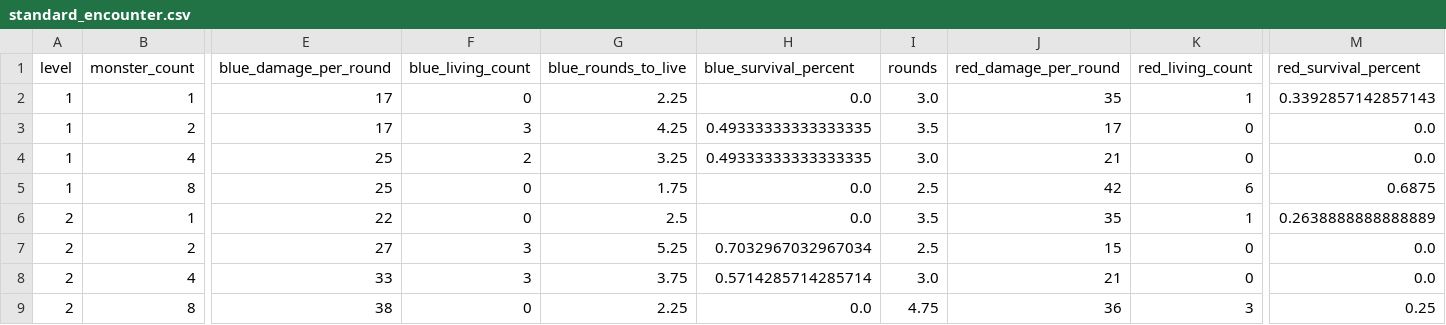
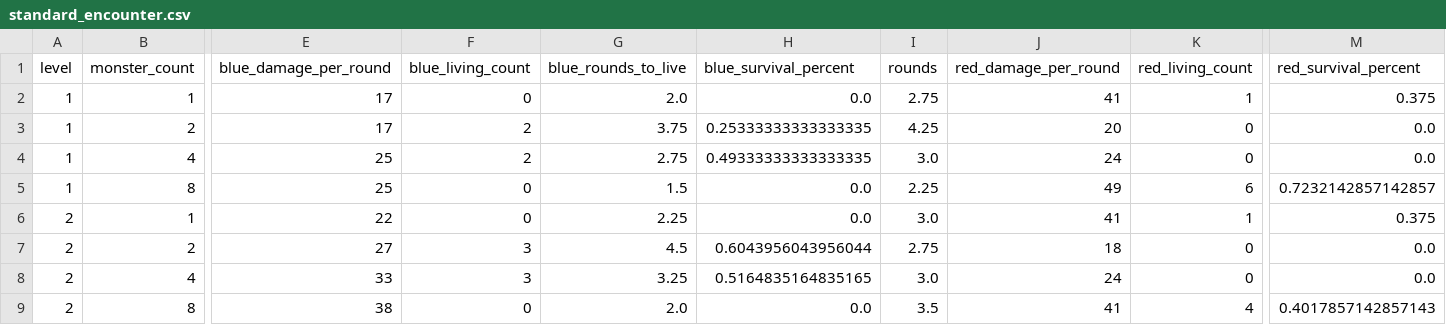
Before and after one commit to Vadskye/Rise, a CSV file: rust/combat_results/standard_encounter.csv, drawn as a sheet; only a part is shown, gaps mark what is left out; the diff covers the shown part only; the diff names each change by its address in the sheet, - before the commit and + after, or states it on an @@ line.

```diff
--- a/rust/combat_results/standard_encounter.csv
+++ b/rust/combat_results/standard_encounter.csv
-G2 (blue_rounds_to_live): 2.25
+G2 (blue_rounds_to_live): 2.0
-I2 (rounds): 3.0
+I2 (rounds): 2.75
-J2 (red_damage_per_round): 35
+J2 (red_damage_per_round): 41
-M2 (red_survival_percent): 0.3392857142857143
+M2 (red_survival_percent): 0.375
-F3 (blue_living_count): 3
+F3 (blue_living_count): 2
-G3 (blue_rounds_to_live): 4.25
+G3 (blue_rounds_to_live): 3.75
-H3 (blue_survival_percent): 0.49333333333333335
+H3 (blue_survival_percent): 0.25333333333333335
-I3 (rounds): 3.5
+I3 (rounds): 4.25
-J3 (red_damage_per_round): 17
+J3 (red_damage_per_round): 20
-G4 (blue_rounds_to_live): 3.25
+G4 (blue_rounds_to_live): 2.75
-J4 (red_damage_per_round): 21
+J4 (red_damage_per_round): 24
-G5 (blue_rounds_to_live): 1.75
+G5 (blue_rounds_to_live): 1.5
-I5 (rounds): 2.5
+I5 (rounds): 2.25
-J5 (red_damage_per_round): 42
+J5 (red_damage_per_round): 49
-M5 (red_survival_percent): 0.6875
+M5 (red_survival_percent): 0.7232142857142857
-G6 (blue_rounds_to_live): 2.5
+G6 (blue_rounds_to_live): 2.25
-I6 (rounds): 3.5
+I6 (rounds): 3.0
-J6 (red_damage_per_round): 35
+J6 (red_damage_per_round): 41
-M6 (red_survival_percent): 0.2638888888888889
+M6 (red_survival_percent): 0.375
-G7 (blue_rounds_to_live): 5.25
+G7 (blue_rounds_to_live): 4.5
-H7 (blue_survival_percent): 0.7032967032967034
+H7 (blue_survival_percent): 0.6043956043956044
-I7 (rounds): 2.5
+I7 (rounds): 2.75
-J7 (red_damage_per_round): 15
+J7 (red_damage_per_round): 18
-G8 (blue_rounds_to_live): 3.75
+G8 (blue_rounds_to_live): 3.25
-H8 (blue_survival_percent): 0.5714285714285714
+H8 (blue_survival_percent): 0.5164835164835165
-J8 (red_damage_per_round): 21
+J8 (red_damage_per_round): 24
-G9 (blue_rounds_to_live): 2.25
+G9 (blue_rounds_to_live): 2.0
-I9 (rounds): 4.75
+I9 (rounds): 3.5
-J9 (red_damage_per_round): 36
+J9 (red_damage_per_round): 41
-K9 (red_living_count): 3
+K9 (red_living_count): 4
-M9 (red_survival_percent): 0.25
+M9 (red_survival_percent): 0.4017857142857143
```
Also changed, not shown: 111 edited cells elsewhere in this file, rust/combat_results/difficult_encounter.csv.
